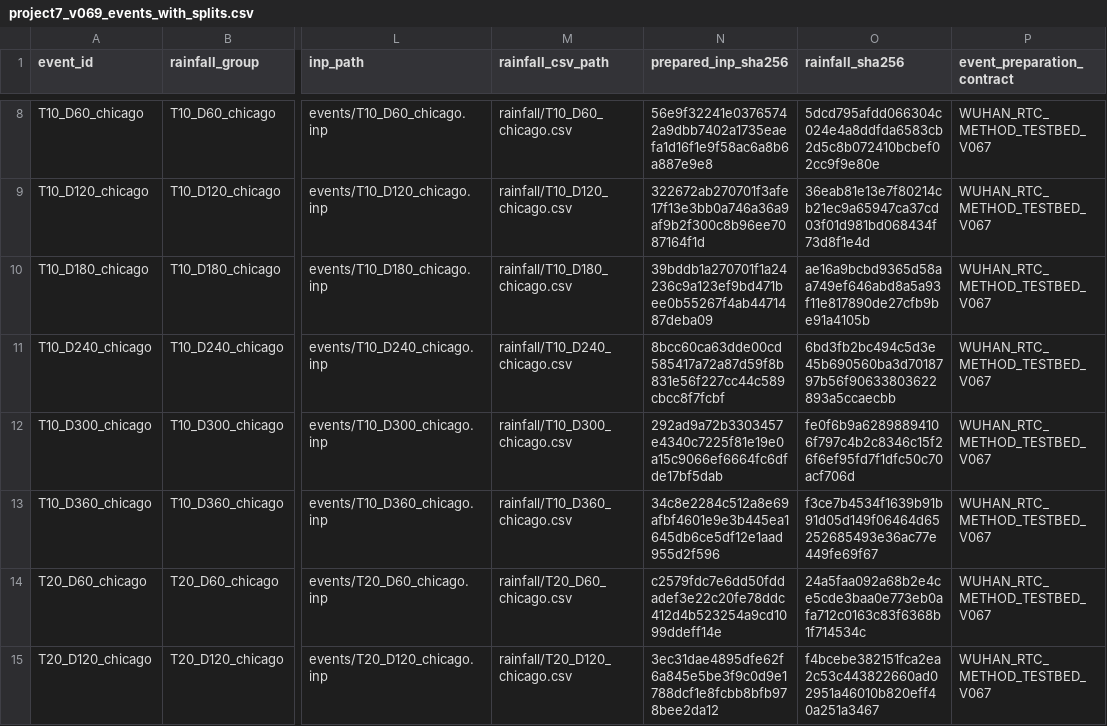
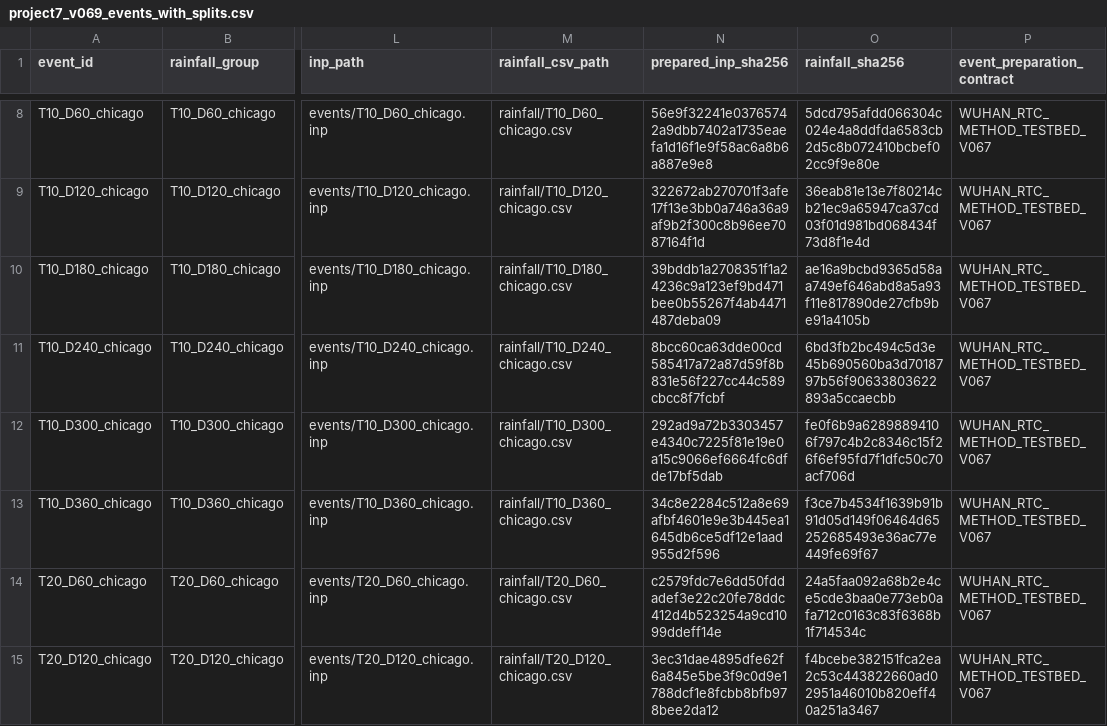
Before and after one commit to WuJH123/RTC, a CSV file: configs/project7_v069_events_with_splits.csv, drawn as a sheet; only a part is shown, gaps mark what is left out; the diff names each change by its address in the sheet, - before the commit and + after, or states it on an @@ line.

Commit message:
Correct T10_D180 source INP hash in frozen split registry

```diff
--- a/configs/project7_v069_events_with_splits.csv
+++ b/configs/project7_v069_events_with_splits.csv
-N10 (prepared_inp_sha256): 39bddb1a270701f1a24236c9a123ef9bd471bee0b55267f4ab4471487deba09
+N10 (prepared_inp_sha256): 39bddb1a2708351f1a24236c9a123ef9bd471bee0b55267f4ab4471487deba09
```
